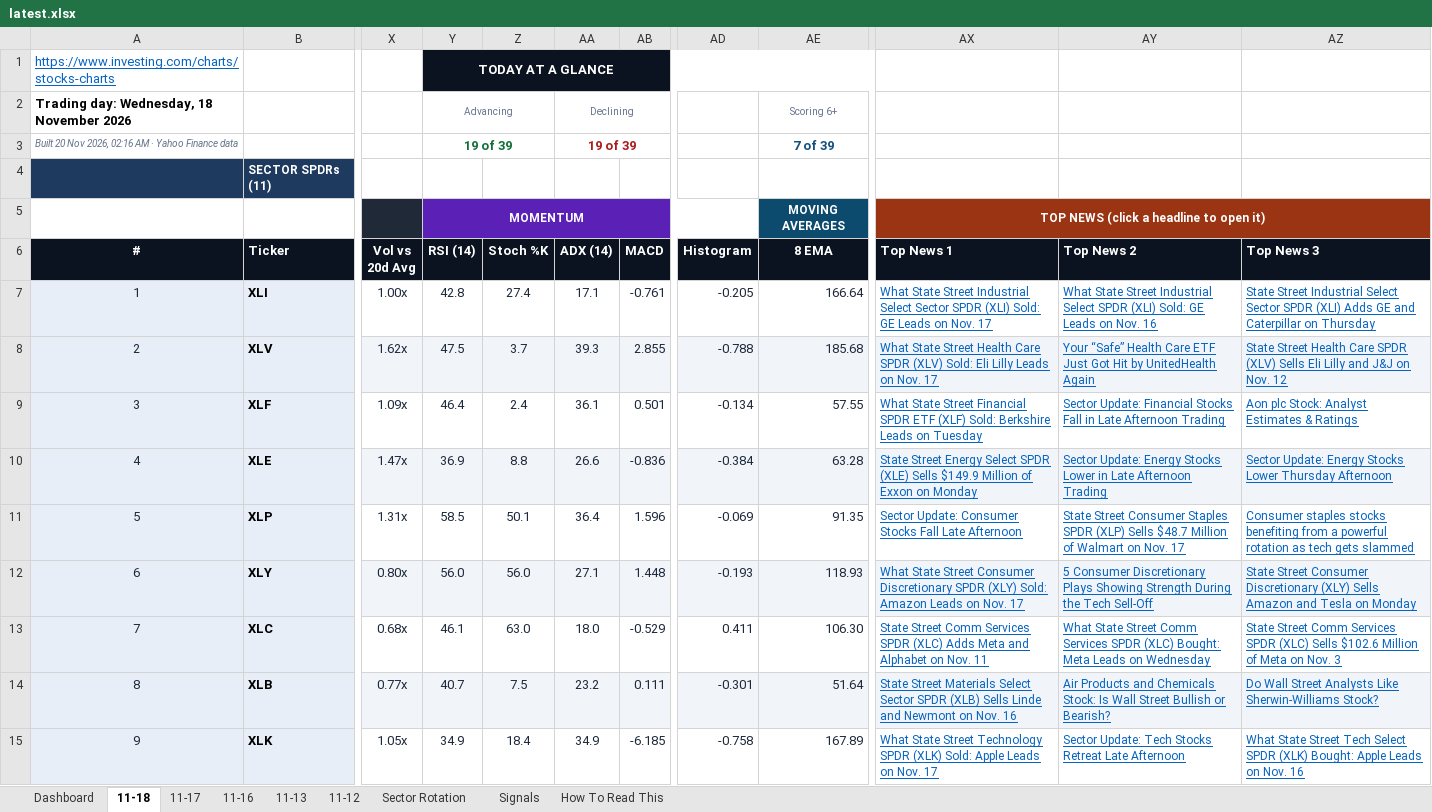
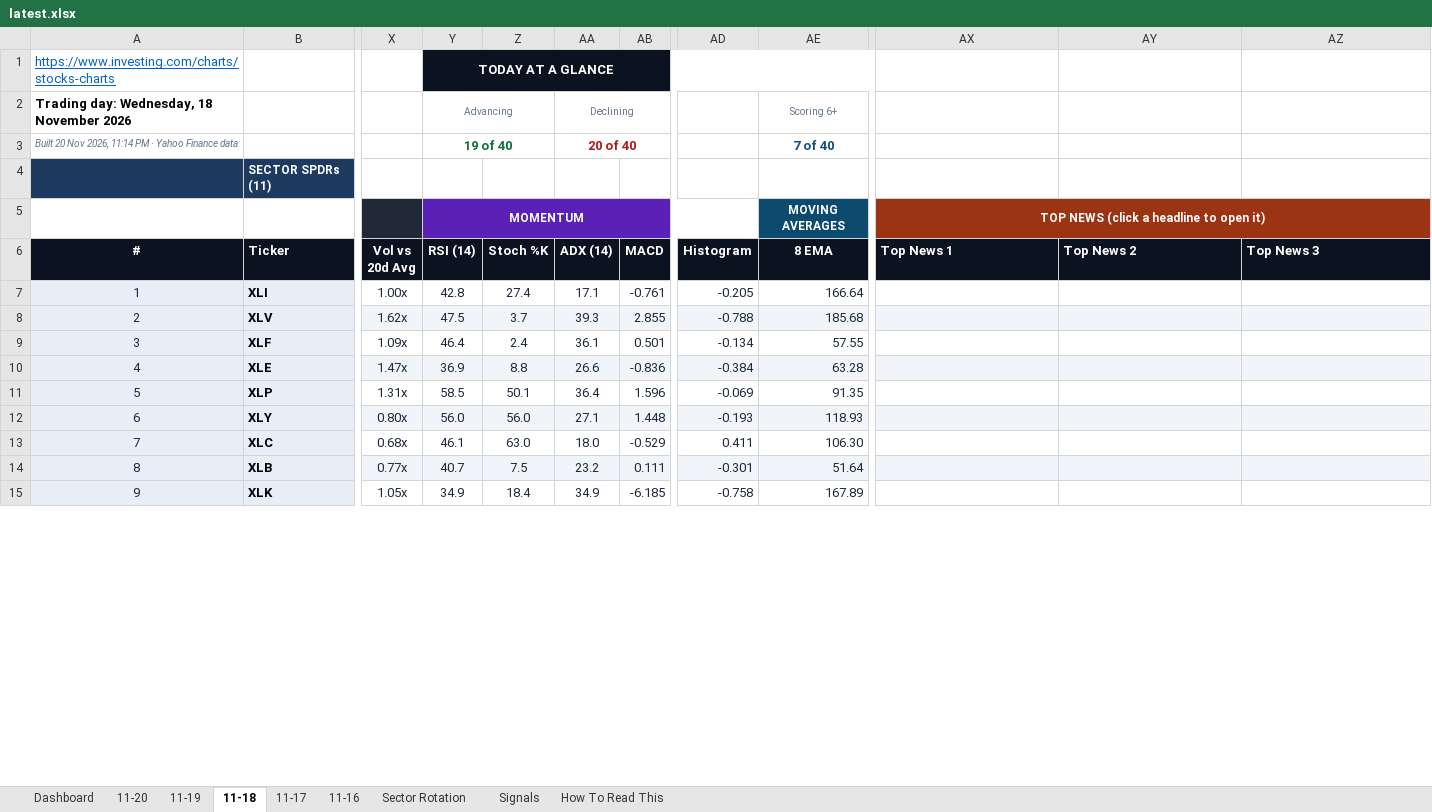
Before and after one commit to GeoWizard4645/Stock-Analysis-for-my-Grandpa, an Excel workbook: docs/data/latest.xlsx, sheet 11-18, drawn as a sheet; only a part is shown, gaps mark what is left out; values as stored, in another font and other column widths than the file's, no borders; conditional formats not drawn; the diff covers the shown part only; the diff names each change by its address in the sheet, - before the commit and + after, or states it on an @@ line.

```diff
--- a/docs/data/latest.xlsx (sheet 11-18)
+++ b/docs/data/latest.xlsx (sheet 11-18)
-sheet tab: 11-13
-sheet tab: 11-12
+sheet tab: 11-20
+sheet tab: 11-19
-A3 (#): …Nov 2026, 02:16 AM · Yahoo…
+A3 (#): …Nov 2026, 11:14 PM · Yahoo…
-Y3 (RSI (14)): 19 of 39
+Y3 (RSI (14)): 19 of 40
-AA3 (ADX (14)): 19 of 39
+AA3 (ADX (14)): 20 of 40
-AE3 (8 EMA): 7 of 39
+AE3 (8 EMA): 7 of 40
-AX7 (Top News 1): What State Street Industrial Select Sector SPDR (XLI) Sold: GE Leads on Nov. 17
+AX7 (Top News 1): (empty)
-AY7 (Top News 2): What State Street Industrial Select SPDR (XLI) Sold: GE Leads on Nov. 16
+AY7 (Top News 2): (empty)
-AZ7 (Top News 3): State Street Industrial Select Sector SPDR (XLI) Adds GE and Caterpillar on Thursday
+AZ7 (Top News 3): (empty)
-AX8 (Top News 1): What State Street Health Care SPDR (XLV) Sold: Eli Lilly Leads on Nov. 17
+AX8 (Top News 1): (empty)
-AY8 (Top News 2): Your “Safe” Health Care ETF Just Got Hit by UnitedHealth Again
+AY8 (Top News 2): (empty)
-AZ8 (Top News 3): State Street Health Care SPDR (XLV) Sells Eli Lilly and J&J on Nov. 12
+AZ8 (Top News 3): (empty)
-AX9 (Top News 1): What State Street Financial SPDR ETF (XLF) Sold: Berkshire Leads on Tuesday
+AX9 (Top News 1): (empty)
-AY9 (Top News 2): Sector Update: Financial Stocks Fall in Late Afternoon Trading
+AY9 (Top News 2): (empty)
-AZ9 (Top News 3): Aon plc Stock: Analyst Estimates & Ratings
+AZ9 (Top News 3): (empty)
-AX10 (Top News 1): State Street Energy Select SPDR (XLE) Sells $149.9 Million of Exxon on Monday
+AX10 (Top News 1): (empty)
-AY10 (Top News 2): Sector Update: Energy Stocks Lower in Late Afternoon Trading
+AY10 (Top News 2): (empty)
-AZ10 (Top News 3): Sector Update: Energy Stocks Lower Thursday Afternoon
+AZ10 (Top News 3): (empty)
-AX11 (Top News 1): Sector Update: Consumer Stocks Fall Late Afternoon
+AX11 (Top News 1): (empty)
-AY11 (Top News 2): State Street Consumer Staples SPDR (XLP) Sells $48.7 Million of Walmart on Nov. 17
+AY11 (Top News 2): (empty)
-AZ11 (Top News 3): Consumer staples stocks benefiting from a powerful rotation as tech gets slammed
+AZ11 (Top News 3): (empty)
-AX12 (Top News 1): What State Street Consumer Discretionary SPDR (XLY) Sold: Amazon Leads on Nov. 17
+AX12 (Top News 1): (empty)
-AY12 (Top News 2): 5 Consumer Discretionary Plays Showing Strength During the Tech Sell-Off
+AY12 (Top News 2): (empty)
-AZ12 (Top News 3): State Street Consumer Discretionary (XLY) Sells Amazon and Tesla on Monday
+AZ12 (Top News 3): (empty)
-AX13 (Top News 1): State Street Comm Services SPDR (XLC) Adds Meta and Alphabet on Nov. 11
+AX13 (Top News 1): (empty)
-AY13 (Top News 2): What State Street Comm Services SPDR (XLC) Bought: Meta Leads on Wednesday
+AY13 (Top News 2): (empty)
-AZ13 (Top News 3): State Street Comm Services SPDR (XLC) Sells $102.6 Million of Meta on Nov. 3
+AZ13 (Top News 3): (empty)
-AX14 (Top News 1): State Street Materials Select Sector SPDR (XLB) Sells Linde and Newmont on Nov. 16
+AX14 (Top News 1): (empty)
-AY14 (Top News 2): Air Products and Chemicals Stock: Is Wall Street Bullish or Bearish?
+AY14 (Top News 2): (empty)
-AZ14 (Top News 3): Do Wall Street Analysts Like Sherwin-Williams Stock?
+AZ14 (Top News 3): (empty)
-AX15 (Top News 1): What State Street Technology SPDR (XLK) Sold: Apple Leads on Nov. 17
+AX15 (Top News 1): (empty)
-AY15 (Top News 2): Sector Update: Tech Stocks Retreat Late Afternoon
+AY15 (Top News 2): (empty)
-AZ15 (Top News 3): What State Street Tech Select SPDR (XLK) Bought: Apple Leads on Nov. 16
+AZ15 (Top News 3): (empty)
```
Also changed, not shown: 1 added row, 1 removed row and 99 edited cells elsewhere in this sheet, sheet Dashboard, sheet Signals, sheet Sector Rotation, sheet 11-17, sheet 11-16, 1 other file.
